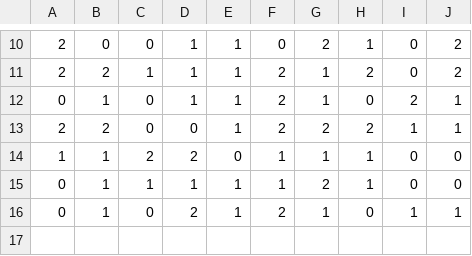
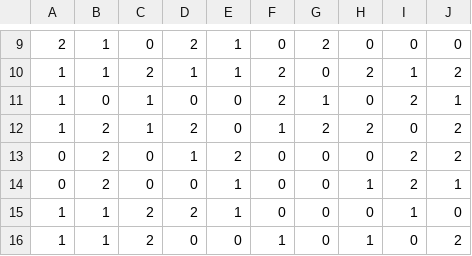
Before and after one commit to nex-pixel/cellsociety_team10, a CSV file: data/wator_world/randomDefaultTest.csv, drawn as a sheet; only a part is shown, gaps mark what is left out; the diff covers the shown part only.

```diff
--- a/data/wator_world/randomDefaultTest.csv
+++ b/data/wator_world/randomDefaultTest.csv
@@ -10,7 +9,8 @@
-2,0,0,1,1,0,2,1,0,2
-2,2,1,1,1,2,1,2,0,2
-0,1,0,1,1,2,1,0,2,1
-2,2,0,0,1,2,2,2,1,1
-1,1,2,2,0,1,1,1,0,0
-0,1,1,1,1,1,2,1,0,0
-0,1,0,2,1,2,1,0,1,1
+2,1,0,2,1,0,2,0,0,0
+1,1,2,1,1,2,0,2,1,2
+1,0,1,0,0,2,1,0,2,1
+1,2,1,2,0,1,2,2,0,2
+0,2,0,1,2,0,0,0,2,2
+0,2,0,0,1,0,0,1,2,1
+1,1,2,2,1,0,0,0,1,0
+1,1,2,0,0,1,0,1,0,2
```
Also changed, not shown: 2 added rows, 3 removed rows and 28 edited cells elsewhere in this file, data/wator_world/randomChosenTest.csv, 14 other files.
